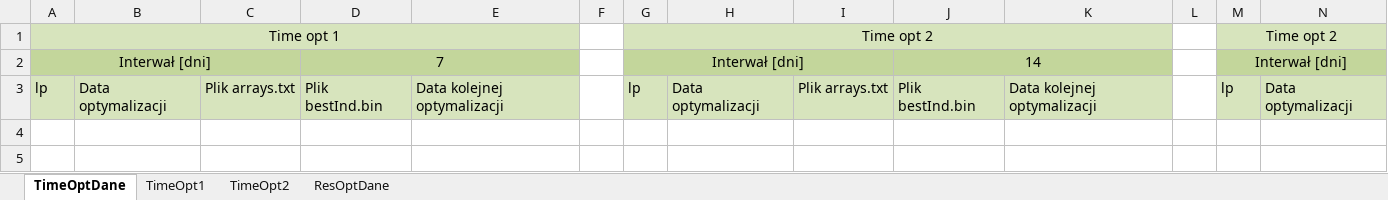
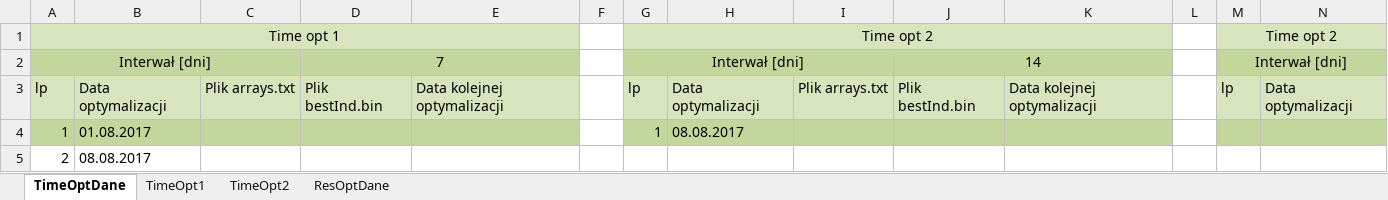
Before and after one commit to JakubAdamczyk344/OptimisationData, an Excel workbook: optymalizacja.xlsx, sheet TimeOptDane, drawn as a sheet; only a part is shown; values as stored, in another font and other column widths than the file's, no borders; rows hold the shown columns only; the diff names each change by its address in the sheet, - before the commit and + after, or states it on an @@ line.

```diff
--- a/optymalizacja.xlsx (sheet TimeOptDane)
+++ b/optymalizacja.xlsx (sheet TimeOptDane)
+row 4: 1 | 01.08.2017 |  |  |  |  | 1 | 08.08.2017
+row 5: 2 | 08.08.2017
```
Also changed, not shown: 4 other files.
